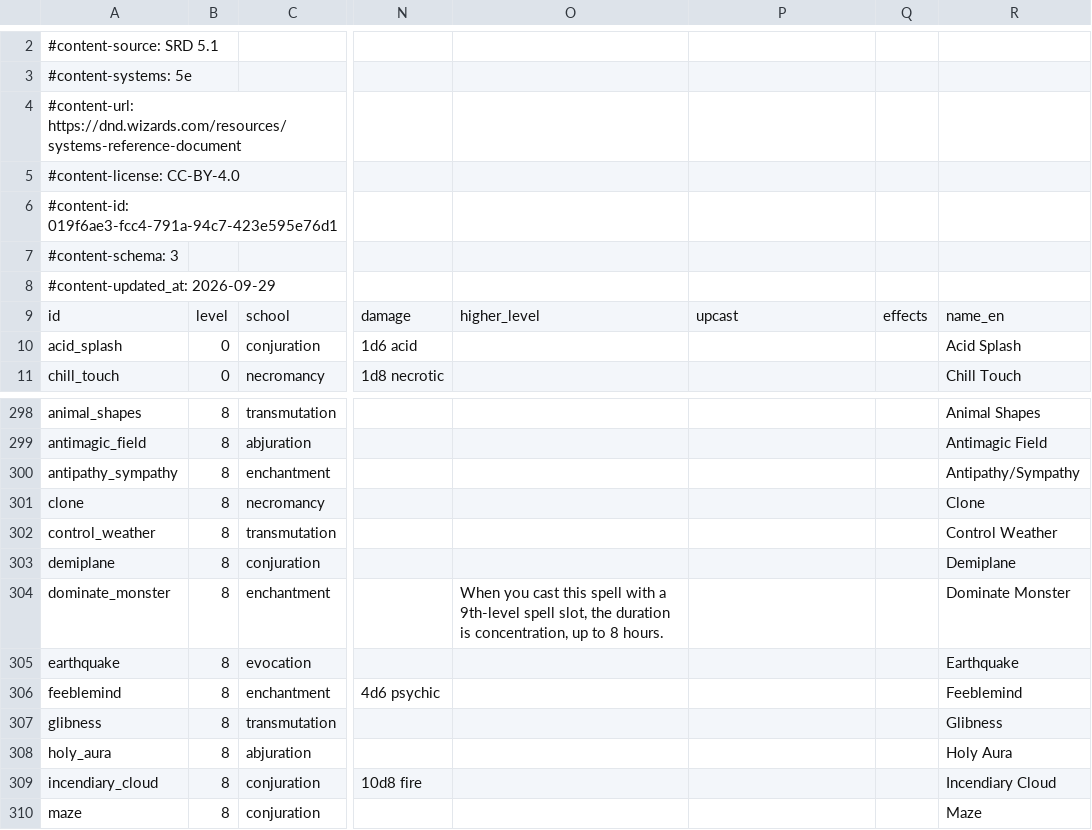
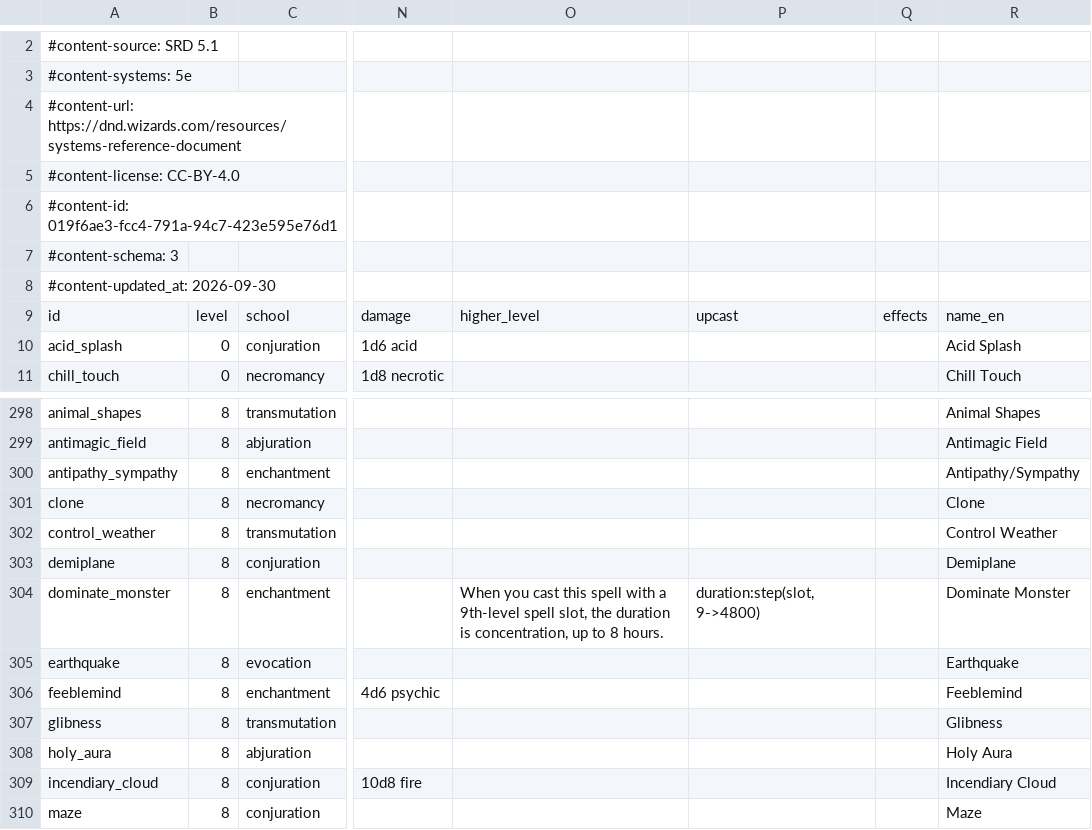
Before and after one commit to FernDragonborn/charnik-content-srd, a CSV file: srd-2014/spells_srd.csv, drawn as a sheet; only a part is shown, gaps mark what is left out; the diff covers the shown part only; the diff names each change by its address in the sheet, - before the commit and + after, or states it on an @@ line.

```diff
--- a/srd-2014/spells_srd.csv
+++ b/srd-2014/spells_srd.csv
-A8: #content-updated_at: 2026-09-29
+A8: #content-updated_at: 2026-09-30
-P304: (empty)
+P304: duration:step(slot, 9->4800)
```
Also changed, not shown: 11 edited cells elsewhere in this file, srd-2024/spells_srd.csv.
